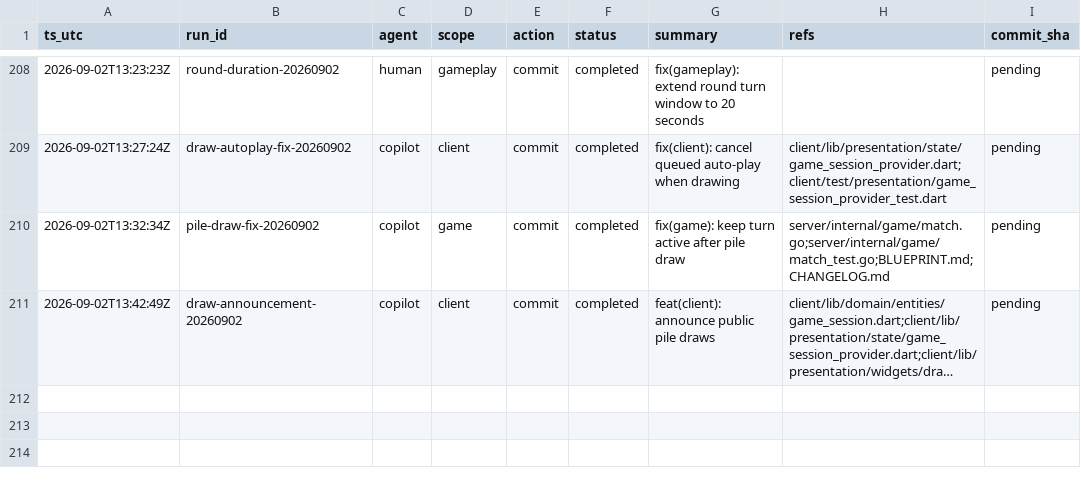
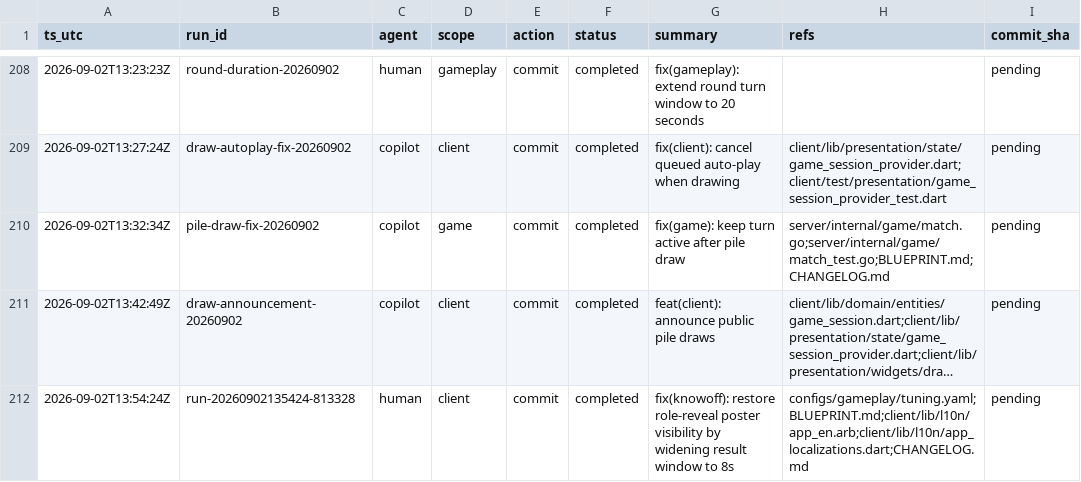
Before and after one commit to metaphy6/knowoff, a CSV file: docs/tracking/tracking.csv, drawn as a sheet; only a part is shown, gaps mark what is left out; long unchanged cells end in …; the diff names each change by its address in the sheet, - before the commit and + after, or states it on an @@ line.

Commit message:
fix(knowoff): restore role-reveal poster visibility by widening result window to 8s
Refs:
  - configs/gameplay/tuning.yaml
  - BLUEPRINT.md
  - client/lib/l10n/app_en.arb
  - client/lib/l10n/app_localizations.dart
  - CHANGELOG.md

[run-20260902135424-813328]

```diff
--- a/docs/tracking/tracking.csv
+++ b/docs/tracking/tracking.csv
+row 212: 2026-09-02T13:54:24Z | run-20260902135424-813328 | human | client | commit | completed | fix(knowoff): restore role-reveal poster visibility by widening result window to 8s | configs/gameplay/tuning.yaml;BLUEPRINT.md;client/lib/l10n/app_en.arb;client/lib/l10n/app_localizations.dart;CHANGELOG.md | pending
```
Also changed, not shown: 4 other files.
